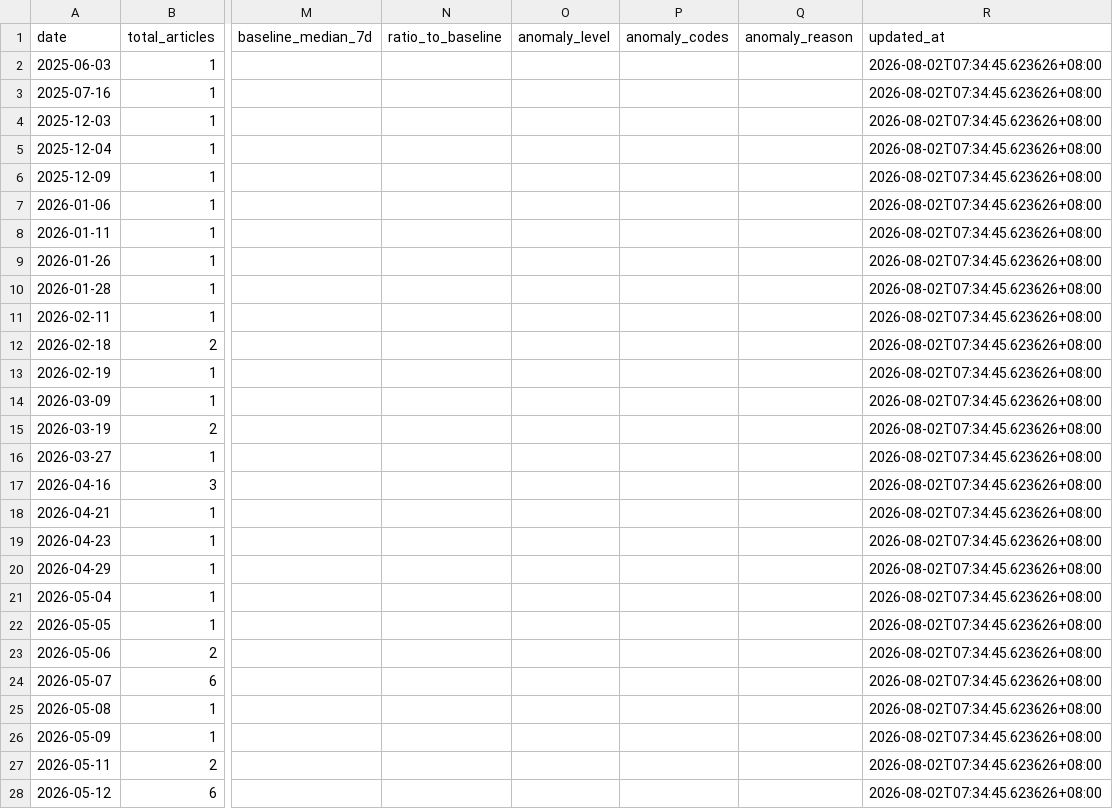
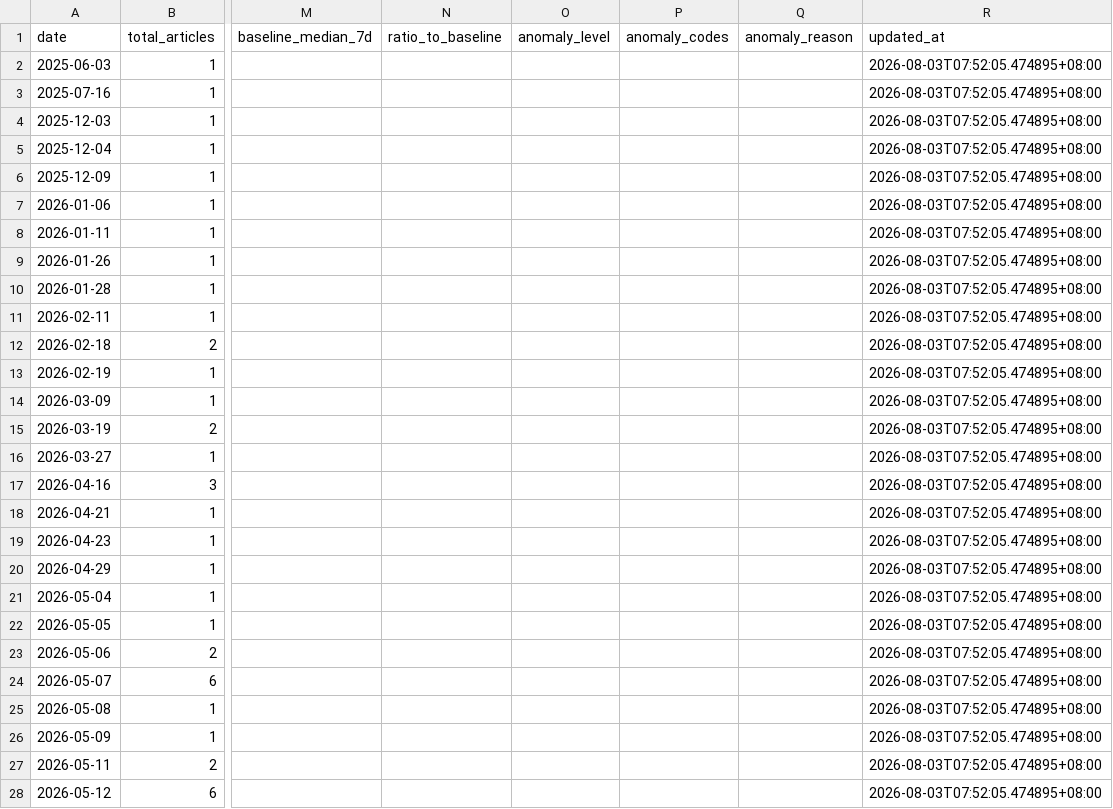
Before and after one commit to wodewoping-png/news-spider, a CSV file: logs/daily-collection-summary.csv, drawn as a sheet; only a part is shown, gaps mark what is left out; the diff covers the shown part only; the diff names each change by its address in the sheet, - before the commit and + after, or states it on an @@ line.

```diff
--- a/logs/daily-collection-summary.csv
+++ b/logs/daily-collection-summary.csv
-R2:R28 (updated_at): 2026-08-02T07:34:45.623626+08:00
+R2:R28 (updated_at): 2026-08-03T07:52:05.474895+08:00
```
Also changed, not shown: 1 added row and 64 edited cells elsewhere in this file, logs/channel-daily-volume.csv, logs/channel-operations.csv, 12 other files.
